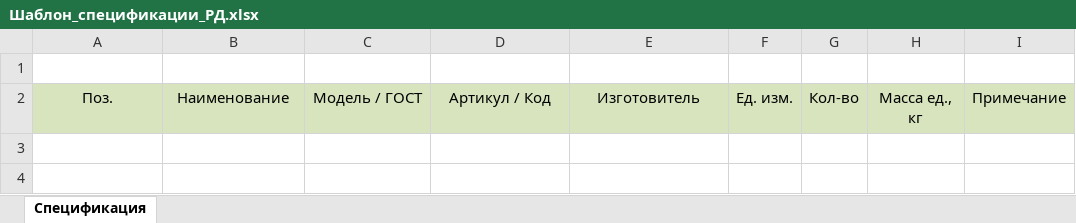
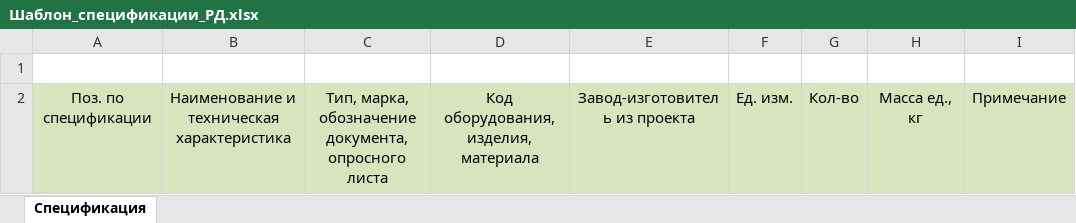
Before and after one commit to medsv/spec_pdf_to_csv, an Excel workbook: templates/Шаблон_спецификации_РД.xlsx, sheet Спецификация, drawn as a sheet; values as stored, in another font and other column widths than the file's, no borders; charts and pictures not drawn; the diff names each change by its address in the sheet, - before the commit and + after, or states it on an @@ line.

```diff
--- a/templates/Шаблон_спецификации_РД.xlsx (sheet Спецификация)
+++ b/templates/Шаблон_спецификации_РД.xlsx (sheet Спецификация)
-A2: Поз.
+A2: Поз. по спецификации
-B2: Наименование
+B2: Наименование и техническая характеристика
-C2: Модель / ГОСТ
+C2: Тип, марка, обозначение документа, опросного листа
-D2: Артикул / Код
+D2: Код оборудования, изделия, материала
-E2: Изготовитель
+E2: Завод-изготовитель из проекта
```
Also changed, not shown: charts or pictures, 4 other files.
